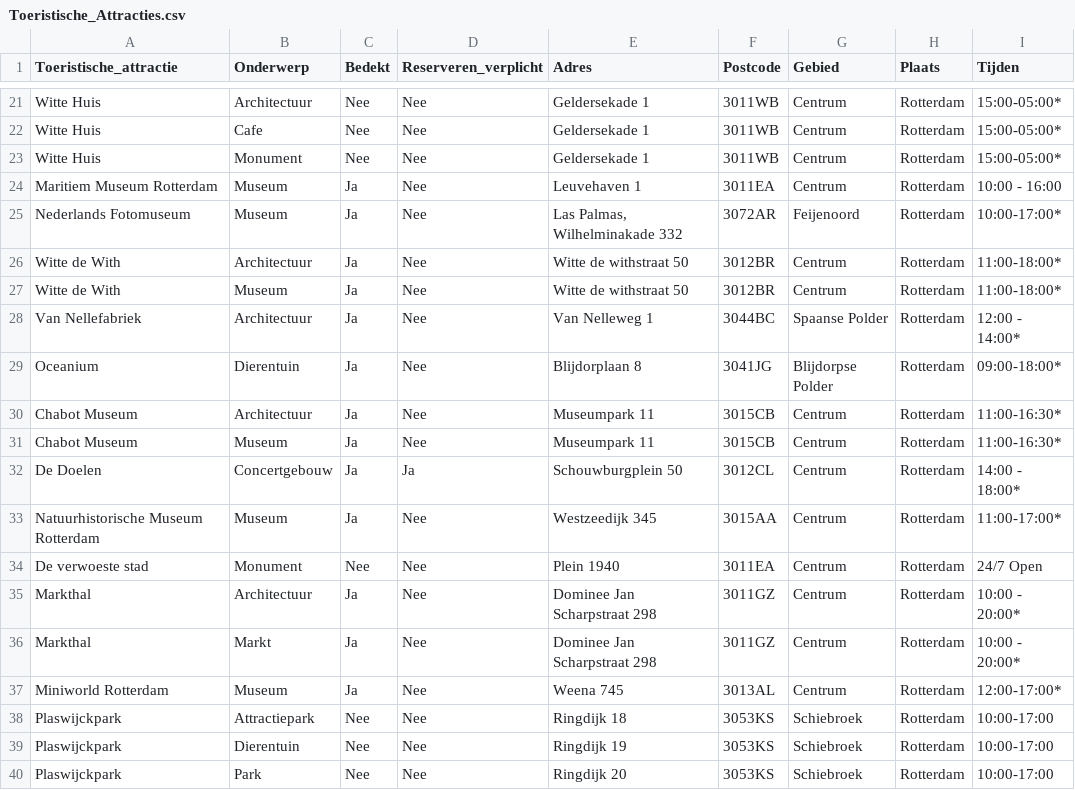
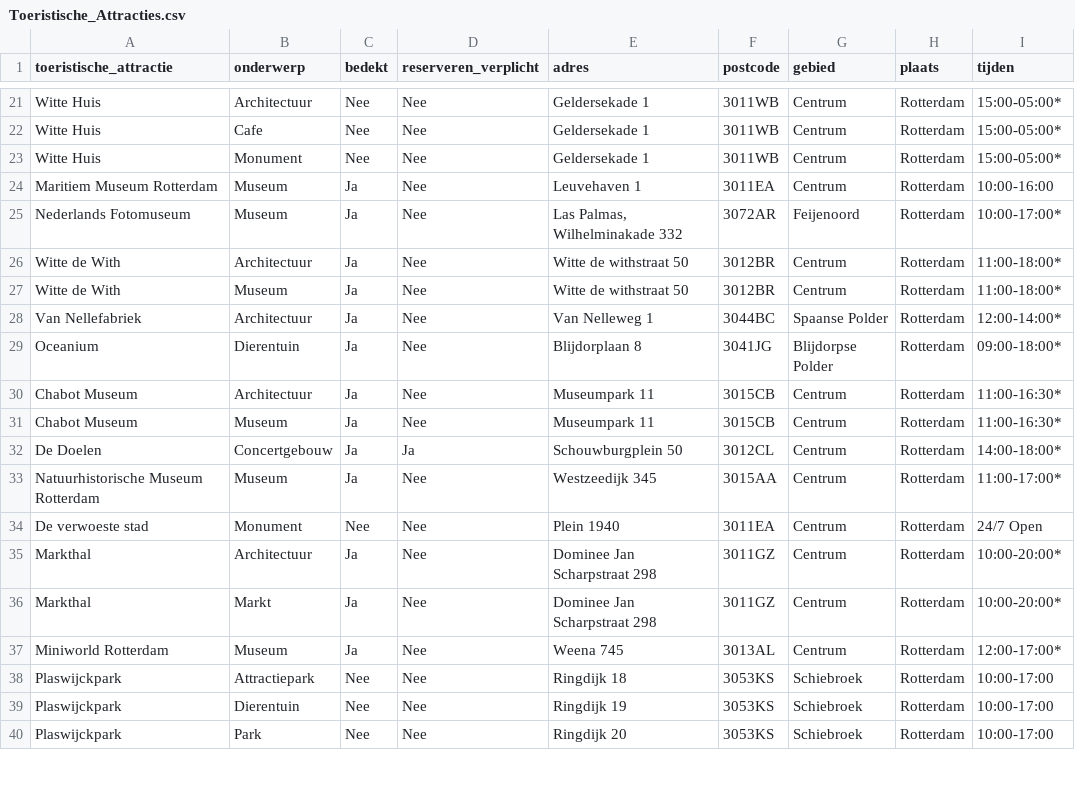
Before and after one commit to Project-3-Data-Application/Project-3-Data-Application, a CSV file: documentatie/Excel bestanden/Toeristische_Attracties.csv, drawn as a sheet; only a part is shown, gaps mark what is left out; the diff names each change by its address in the sheet, - before the commit and + after, or states it on an @@ line.

```diff
--- a/documentatie/Excel bestanden/Toeristische_Attracties.csv
+++ b/documentatie/Excel bestanden/Toeristische_Attracties.csv
-A1: Toeristische_attractie
+A1: toeristische_attractie
-B1: Onderwerp
+B1: onderwerp
-C1: Bedekt
+C1: bedekt
-D1: Reserveren_verplicht
+D1: reserveren_verplicht
-E1: Adres
+E1: adres
-F1: Postcode
+F1: postcode
-G1: Gebied
+G1: gebied
-H1: Plaats
+H1: plaats
-I1: Tijden
+I1: tijden
-I24 (tijden): 10:00 - 16:00
+I24 (tijden): 10:00-16:00
-I28 (tijden): 12:00 - 14:00*
+I28 (tijden): 12:00-14:00*
-I32 (tijden): 14:00 - 18:00*
+I32 (tijden): 14:00-18:00*
-I35:I36 (tijden): 10:00 - 20:00*
+I35:I36 (tijden): 10:00-20:00*
```
Also changed, not shown: 11 other files.
